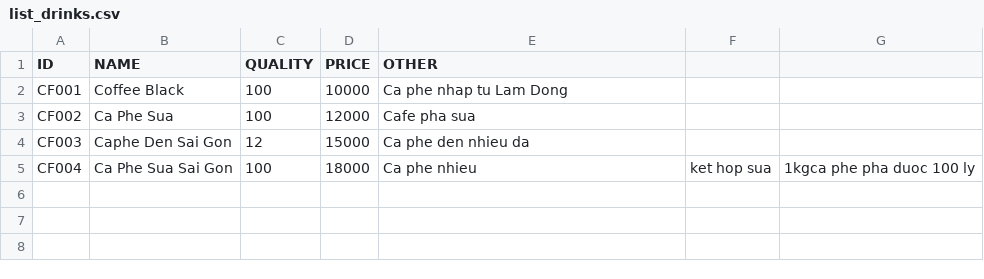
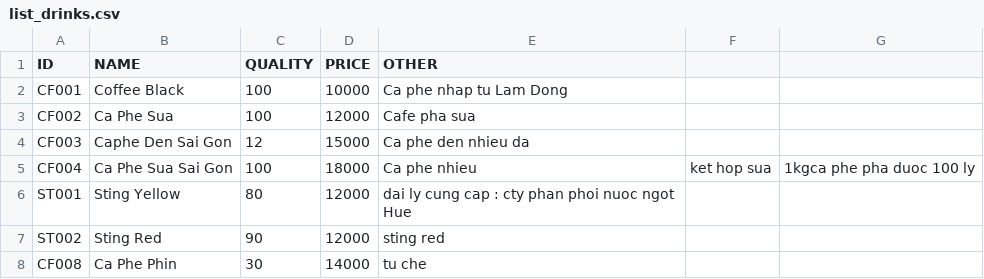
Before and after one commit to thaovt1991/Manager_Coffee_And_Drink, a CSV file: out_data/list_drinks.csv, drawn as a sheet; the diff names each change by its address in the sheet, - before the commit and + after, or states it on an @@ line.

```diff
--- a/out_data/list_drinks.csv
+++ b/out_data/list_drinks.csv
+row 6: ST001 | Sting Yellow | 80 | 12000 | dai ly cung cap : cty phan phoi nuoc ngot Hue
+row 7: ST002 | Sting Red | 90 | 12000 | sting red
+row 8: CF008 | Ca Phe Phin | 30 | 14000 | tu che
```
Also changed, not shown: 34 other files.
